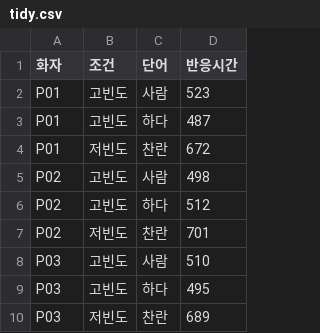
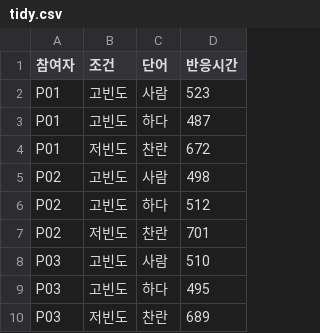
Before and after one commit to suparklingmin/LSK-2025-LingStat, a CSV file: data/tidy.csv, drawn as a sheet.

```diff
--- a/data/tidy.csv
+++ b/data/tidy.csv
@@ -1,2 +1,2 @@
-화자,조건,단어,반응시간
+참여자,조건,단어,반응시간
 P01,고빈도,사람,523
```
Also changed, not shown: 4 other files.
